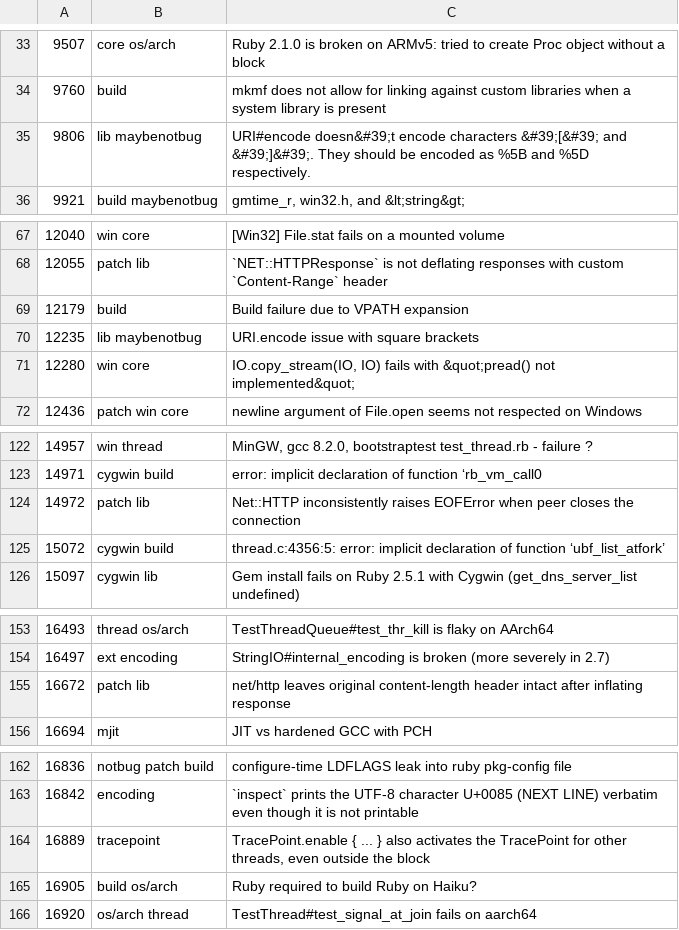
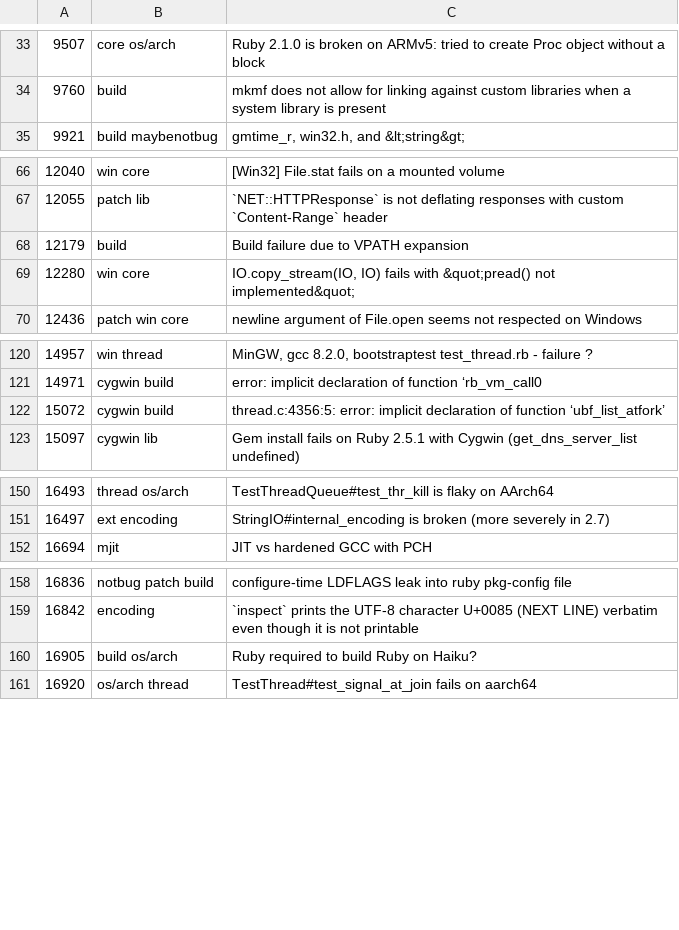
Before and after one commit to andrewdev35/tagged-ruby-bugs, a CSV file: ruby-bugs.csv, drawn as a sheet; only a part is shown, gaps mark what is left out; the diff covers the shown part only.

```diff
--- a/ruby-bugs.csv
+++ b/ruby-bugs.csv
@@ -34,3 +34,2 @@
 9760,build,mkmf does not allow for linking against custom libraries when a system library is present
-9806,lib maybenotbug,URI#encode doesn&#39;t encode characters &#39;[&#39; and &#39;]&#39;.  They should be encoded as %5B and %5D respectively.
 9921,build maybenotbug,"gmtime_r, win32.h, and &lt;string&gt;"
@@ -69,3 +68,2 @@
 12179,build,Build failure due to VPATH expansion
-12235,lib maybenotbug,URI.encode issue with square brackets
 12280,win core,"IO.copy_stream(IO, IO) fails with &quot;pread() not implemented&quot;"
@@ -123,3 +121,2 @@
 14971,cygwin build,error: implicit declaration of function ‘rb_vm_call0
-14972,patch lib,Net::HTTP inconsistently raises EOFError when peer closes the connection
 15072,cygwin build,thread.c:4356:5: error: implicit declaration of function ‘ubf_list_atfork’
@@ -154,3 +151,2 @@
 16497,ext encoding,StringIO#internal_encoding is broken (more severely in 2.7)
-16672,patch lib,net/http leaves original content-length header intact after inflating response
 16694,mjit,JIT vs hardened GCC with PCH
@@ -163,3 +159,2 @@
 16842,encoding,`inspect` prints the UTF-8 character U+0085 (NEXT LINE) verbatim even though it is not printable
-16889,tracepoint,"TracePoint.enable { ... } also activates the TracePoint for other threads, even outside the block"
 16905,build os/arch,Ruby required to build Ruby on Haiku?
```
Also changed, not shown: 16 added rows and 12 removed rows elsewhere in this file.
